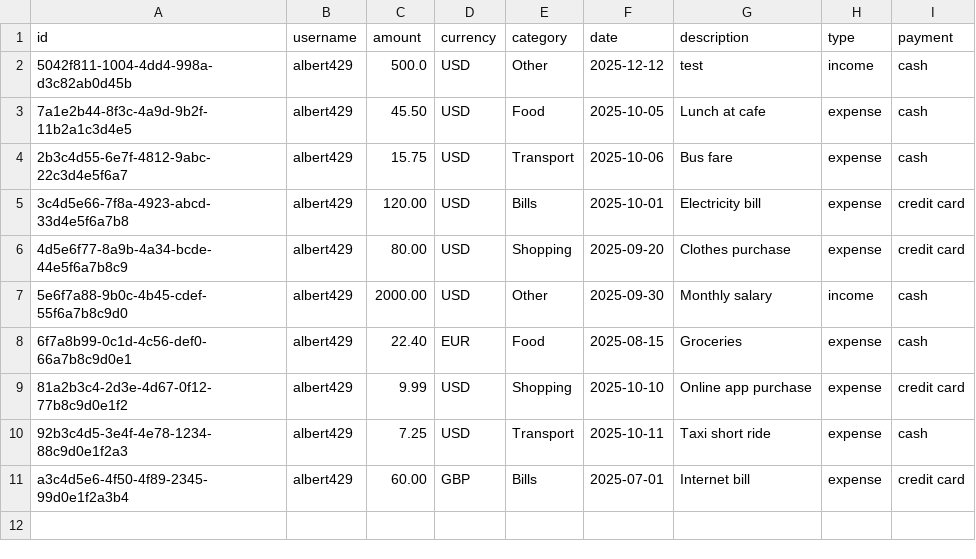
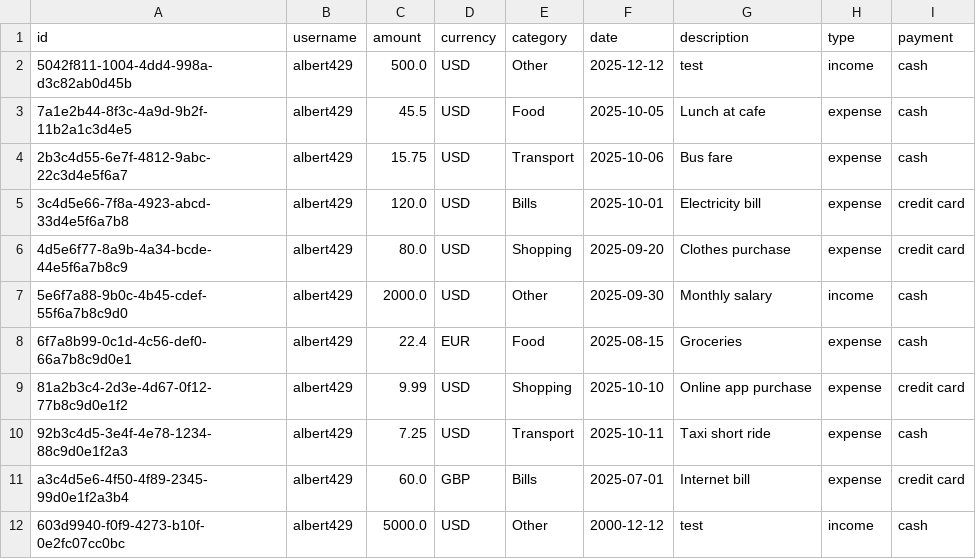
Before and after one commit to albert429/Spendlify, a CSV file: data/transactions.csv, drawn as a sheet.

```diff
--- a/data/transactions.csv
+++ b/data/transactions.csv
@@ -2,10 +2,11 @@ id,username,amount,currency,category,date,description,type,payment
 5042f811-1004-4dd4-998a-d3c82ab0d45b,albert429,500.0,USD,Other,2025-12-12,test,income,cash
-7a1e2b44-8f3c-4a9d-9b2f-11b2a1c3d4e5,albert429,45.50,USD,Food,2025-10-05,Lunch at cafe,expense,cash
+7a1e2b44-8f3c-4a9d-9b2f-11b2a1c3d4e5,albert429,45.5,USD,Food,2025-10-05,Lunch at cafe,expense,cash
 2b3c4d55-6e7f-4812-9abc-22c3d4e5f6a7,albert429,15.75,USD,Transport,2025-10-06,Bus fare,expense,cash
-3c4d5e66-7f8a-4923-abcd-33d4e5f6a7b8,albert429,120.00,USD,Bills,2025-10-01,Electricity bill,expense,credit card
-4d5e6f77-8a9b-4a34-bcde-44e5f6a7b8c9,albert429,80.00,USD,Shopping,2025-09-20,Clothes purchase,expense,credit card
-5e6f7a88-9b0c-4b45-cdef-55f6a7b8c9d0,albert429,2000.00,USD,Other,2025-09-30,Monthly salary,income,cash
-6f7a8b99-0c1d-4c56-def0-66a7b8c9d0e1,albert429,22.40,EUR,Food,2025-08-15,Groceries,expense,cash
+3c4d5e66-7f8a-4923-abcd-33d4e5f6a7b8,albert429,120.0,USD,Bills,2025-10-01,Electricity bill,expense,credit card
+4d5e6f77-8a9b-4a34-bcde-44e5f6a7b8c9,albert429,80.0,USD,Shopping,2025-09-20,Clothes purchase,expense,credit card
+5e6f7a88-9b0c-4b45-cdef-55f6a7b8c9d0,albert429,2000.0,USD,Other,2025-09-30,Monthly salary,income,cash
+6f7a8b99-0c1d-4c56-def0-66a7b8c9d0e1,albert429,22.4,EUR,Food,2025-08-15,Groceries,expense,cash
 81a2b3c4-2d3e-4d67-0f12-77b8c9d0e1f2,albert429,9.99,USD,Shopping,2025-10-10,Online app purchase,expense,credit card
 92b3c4d5-3e4f-4e78-1234-88c9d0e1f2a3,albert429,7.25,USD,Transport,2025-10-11,Taxi short ride,expense,cash
-a3c4d5e6-4f50-4f89-2345-99d0e1f2a3b4,albert429,60.00,GBP,Bills,2025-07-01,Internet bill,expense,credit card
+a3c4d5e6-4f50-4f89-2345-99d0e1f2a3b4,albert429,60.0,GBP,Bills,2025-07-01,Internet bill,expense,credit card
+603d9940-f0f9-4273-b10f-0e2fc07cc0bc,albert429,5000.0,USD,Other,2000-12-12,test,income,cash
```
Also changed, not shown: 2 other files.
